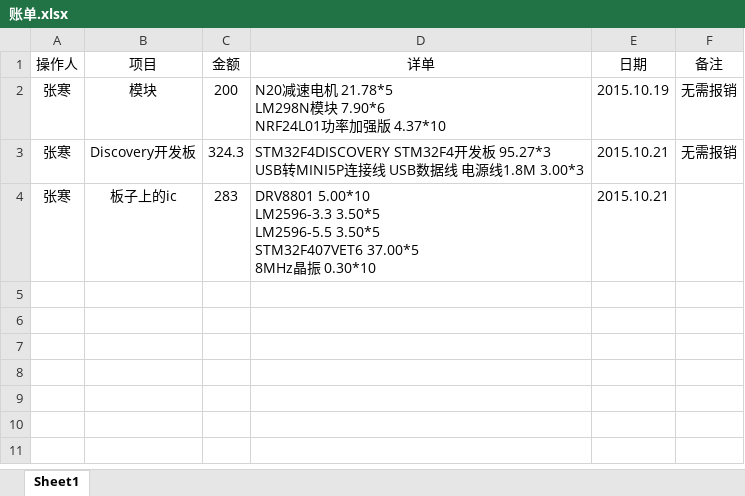
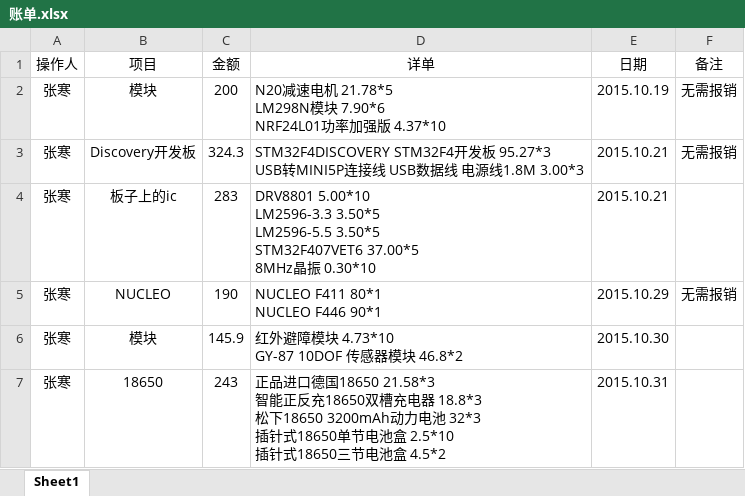
Before and after one commit to doublehan07/STG-thedc17, an Excel workbook: 账单.xlsx, sheet Sheet1, drawn as a sheet; values as stored, in another font and other column widths than the file's, no borders; ↵ is a line break in a cell; the diff names each change by its address in the sheet, - before the commit and + after, or states it on an @@ line.

Commit message:
Update data
readme and pay list

```diff
--- a/账单.xlsx (sheet Sheet1)
+++ b/账单.xlsx (sheet Sheet1)
+row 5: 张寒 | NUCLEO | 190 | NUCLEO F411 80*1 ↵ NUCLEO F446 90*1 | 2015.10.29 | 无需报销
+row 6: 张寒 | 模块 | 145.9 | 红外避障模块 4.73*10 ↵ GY-87 10DOF 传感器模块 46.8*2 | 2015.10.30
+row 7: 张寒 | 18650 | 243 | 正品进口德国18650 21.58*3 ↵ 智能正反充18650双槽充电器 18.8*3 ↵ 松下18650 3200mAh动力电池 32*3 ↵ 插针式18650单节电池盒 2.5*10 ↵ 插针式18650三节电池盒 4.5*2 | 2015.10.31
```
Also changed, not shown: 1 other file.
